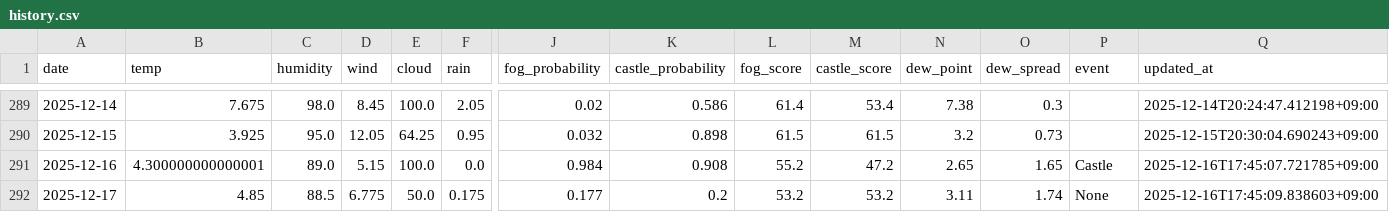
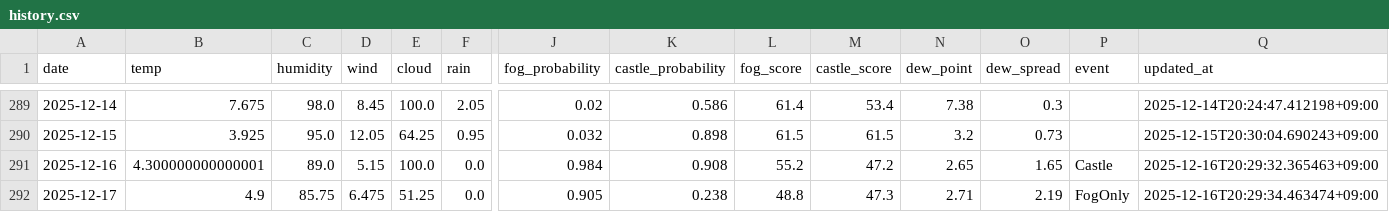
Before and after one commit to 2Gsasaki/skycastle-ai, a CSV file: data/history.csv, drawn as a sheet; only a part is shown, gaps mark what is left out; the diff covers the shown part only; the diff names each change by its address in the sheet, - before the commit and + after, or states it on an @@ line.

```diff
--- a/data/history.csv
+++ b/data/history.csv
-Q291 (updated_at): 2025-12-16T17:45:07.721785+09:00
+Q291 (updated_at): 2025-12-16T20:29:32.365463+09:00
-B292 (temp): 4.85
+B292 (temp): 4.9
-C292 (humidity): 88.5
+C292 (humidity): 85.75
-D292 (wind): 6.775
+D292 (wind): 6.475
-E292 (cloud): 50.0
+E292 (cloud): 51.25
-F292 (rain): 0.175
+F292 (rain): 0.0
-J292 (fog_probability): 0.177
+J292 (fog_probability): 0.905
-K292 (castle_probability): 0.2
+K292 (castle_probability): 0.238
-L292 (fog_score): 53.2
+L292 (fog_score): 48.8
-M292 (castle_score): 53.2
+M292 (castle_score): 47.3
-N292 (dew_point): 3.11
+N292 (dew_point): 2.71
-O292 (dew_spread): 1.74
+O292 (dew_spread): 2.19
-P292 (event): None
+P292 (event): FogOnly
-Q292 (updated_at): 2025-12-16T17:45:09.838603+09:00
+Q292 (updated_at): 2025-12-16T20:29:34.463474+09:00
```
Also changed, not shown: 1 edited cell elsewhere in this file, 5 other files.
